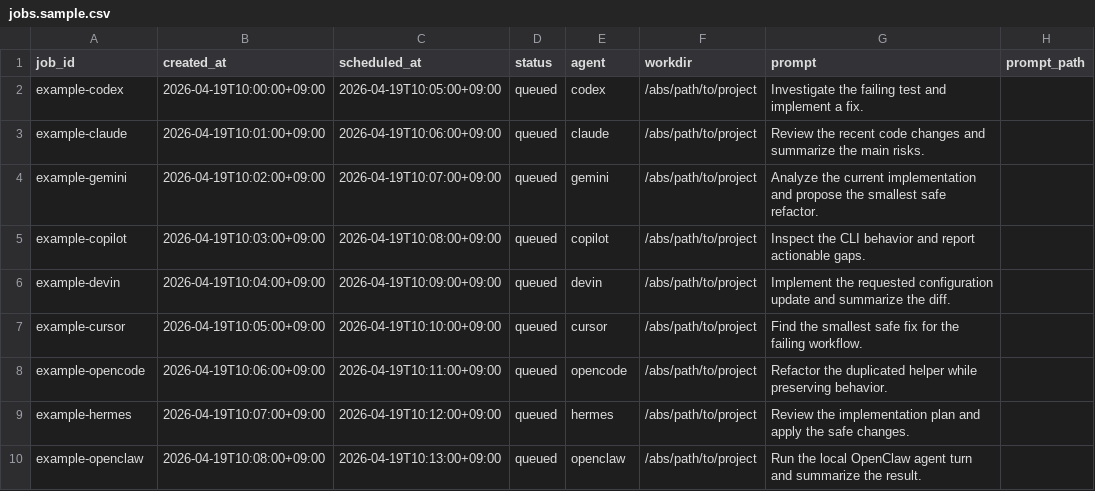
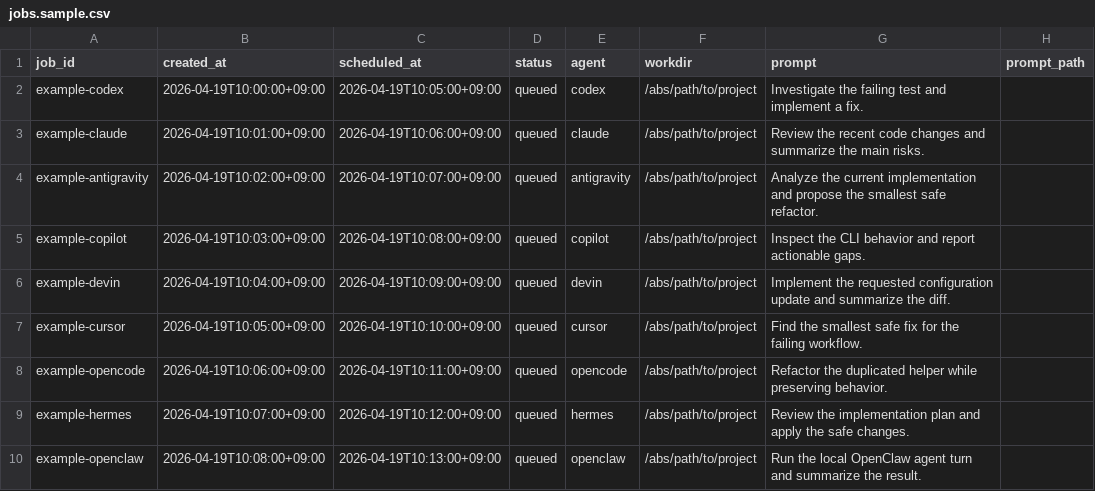
Before and after one commit to iamtatsuki05/dotfiles, a CSV file: dotfiles/.agent/skills/agent-job-scheduler/assets/examples/jobs.sample.csv, drawn as a sheet; only a part is shown; the diff names each change by its address in the sheet, - before the commit and + after, or states it on an @@ line.

Commit message:
Refactor agent job scheduler and remove Gemini CLI support
- Updated job sample CSV to replace 'gemini' with 'antigravity'.
- Modified usage documentation to include 'antigravity' as an available agent.
- Deleted Gemini skill documentation.
- Removed 'gemini-cli' from mise configuration.
- Updated agent skill upstreams to include 'antigravity-cli' and remove 'gemini-cli'.
- Adjusted setup scripts to create necessary directories and symlinks for 'antigravity-cli'.
- Updated evaluation scripts to replace 'gemini' with 'antigravity' and its aliases.
- Modified tests to reflect the removal of 'gemini' and ensure 'antigravity' is properly integrated.

```diff
--- a/dotfiles/.agent/skills/agent-job-scheduler/assets/examples/jobs.sample.csv
+++ b/dotfiles/.agent/skills/agent-job-scheduler/assets/examples/jobs.sample.csv
-A4 (job_id): example-gemini
+A4 (job_id): example-antigravity
-E4 (agent): gemini
+E4 (agent): antigravity
```
Also changed, not shown: config/nix/mise-managed-homebrew.tsv, config/nix/unmapped-homebrew.tsv, 37 other files.
